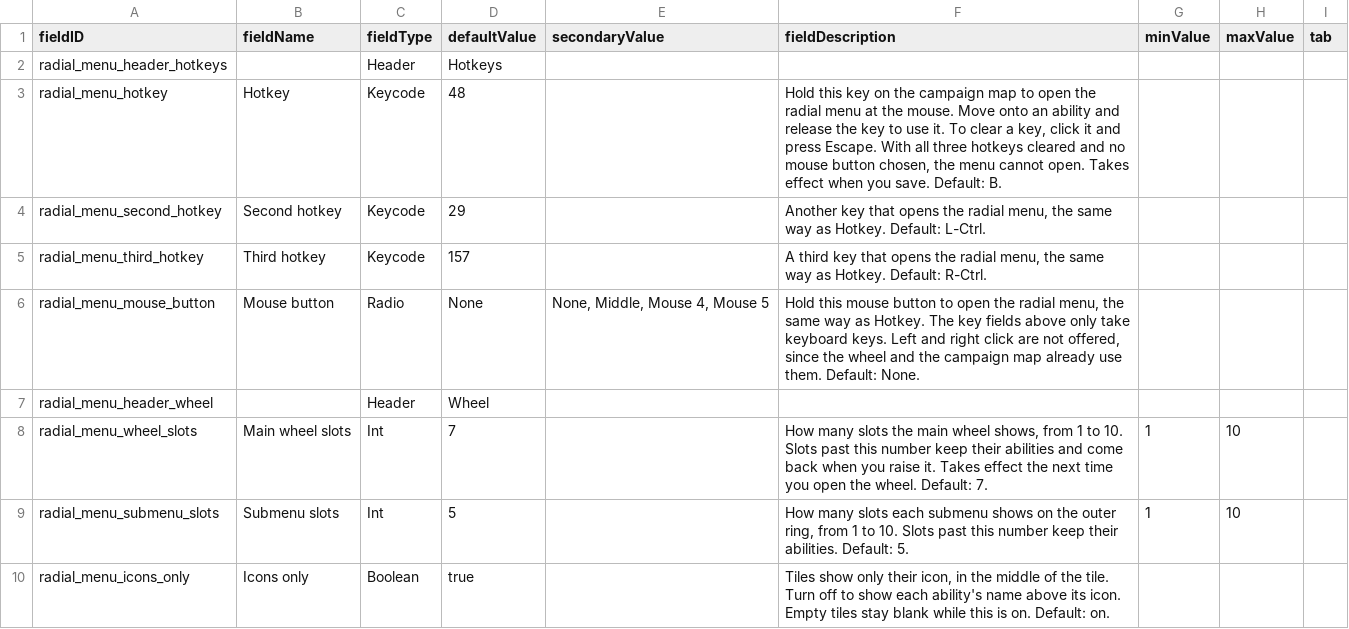
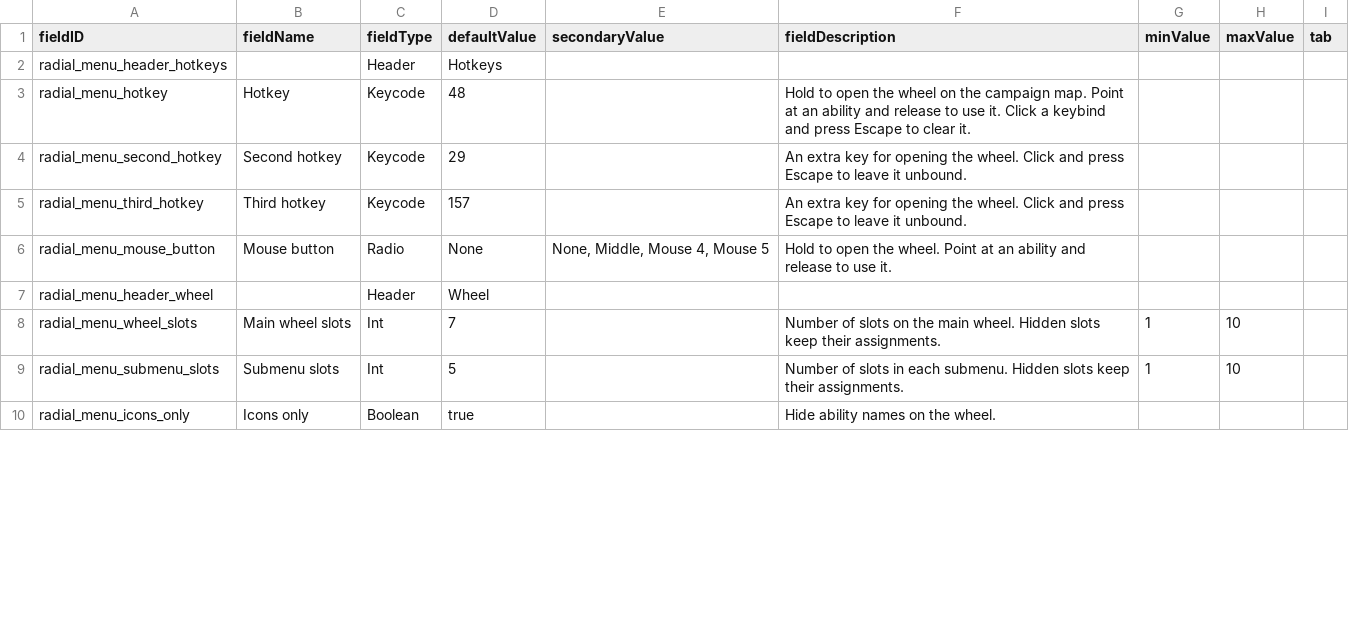
Before and after one commit to SirHartley/Radial.Menu, a CSV file: data/config/LunaSettings.csv, drawn as a sheet; only a part is shown; the diff covers the shown part only.

Commit message:
rewrite lunasettings descriptions

```diff
--- a/data/config/LunaSettings.csv
+++ b/data/config/LunaSettings.csv
@@ -2,9 +2,9 @@
 "radial_menu_header_hotkeys","","Header","Hotkeys","","","","",""
-"radial_menu_hotkey","Hotkey","Keycode","48","","Hold this key on the campaign map to open the radial menu at the mouse. Move onto an ability and release the key to use it. To clear a key, click it and press Escape. With all three hotkeys cleared and no mouse button chosen, the menu cannot open. Takes effect when you save. Default: B.","","",""
-"radial_menu_second_hotkey","Second hotkey","Keycode","29","","Another key that opens the radial menu, the same way as Hotkey. Default: L-Ctrl.","","",""
-"radial_menu_third_hotkey","Third hotkey","Keycode","157","","A third key that opens the radial menu, the same way as Hotkey. Default: R-Ctrl.","","",""
-"radial_menu_mouse_button","Mouse button","Radio","None","None, Middle, Mouse 4, Mouse 5","Hold this mouse button to open the radial menu, the same way as Hotkey. The key fields above only take keyboard keys. Left and right click are not offered, since the wheel and the campaign map already use them. Default: None.","","",""
+"radial_menu_hotkey","Hotkey","Keycode","48","","Hold to open the wheel on the campaign map. Point at an ability and release to use it. Click a keybind and press Escape to clear it.","","",""
+"radial_menu_second_hotkey","Second hotkey","Keycode","29","","An extra key for opening the wheel. Click and press Escape to leave it unbound.","","",""
+"radial_menu_third_hotkey","Third hotkey","Keycode","157","","An extra key for opening the wheel. Click and press Escape to leave it unbound.","","",""
+"radial_menu_mouse_button","Mouse button","Radio","None","None, Middle, Mouse 4, Mouse 5","Hold to open the wheel. Point at an ability and release to use it.","","",""
 "radial_menu_header_wheel","","Header","Wheel","","","","",""
-"radial_menu_wheel_slots","Main wheel slots","Int","7","","How many slots the main wheel shows, from 1 to 10. Slots past this number keep their abilities and come back when you raise it. Takes effect the next time you open the wheel. Default: 7.","1","10",""
-"radial_menu_submenu_slots","Submenu slots","Int","5","","How many slots each submenu shows on the outer ring, from 1 to 10. Slots past this number keep their abilities. Default: 5.","1","10",""
-"radial_menu_icons_only","Icons only","Boolean","true","","Tiles show only their icon, in the middle of the tile. Turn off to show each ability's name above its icon. Empty tiles stay blank while this is on. Default: on.","","",""
+"radial_menu_wheel_slots","Main wheel slots","Int","7","","Number of slots on the main wheel. Hidden slots keep their assignments.","1","10",""
+"radial_menu_submenu_slots","Submenu slots","Int","5","","Number of slots in each submenu. Hidden slots keep their assignments.","1","10",""
+"radial_menu_icons_only","Icons only","Boolean","true","","Hide ability names on the wheel.","","",""
```
Also changed, not shown: 10 edited cells elsewhere in this file, 2 other files.
